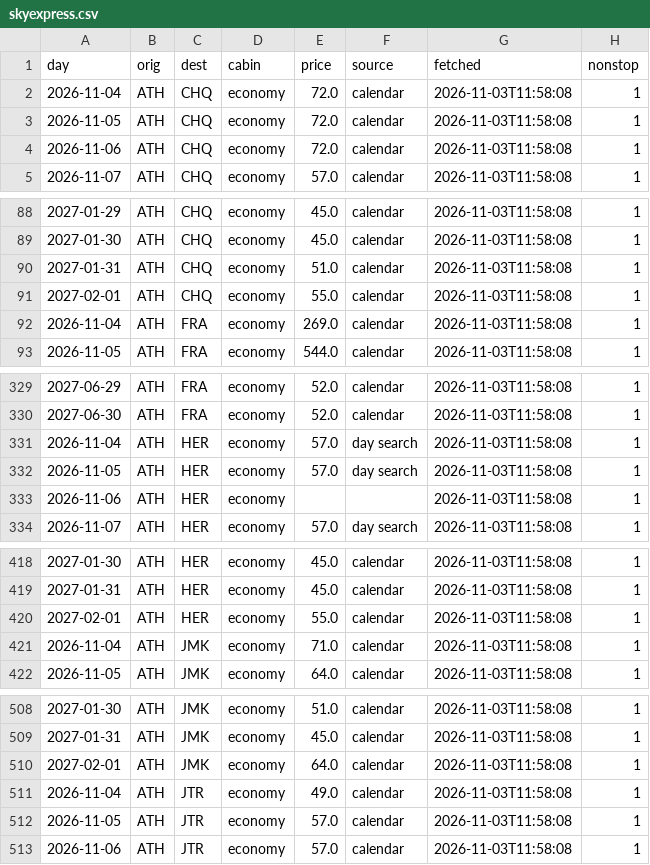
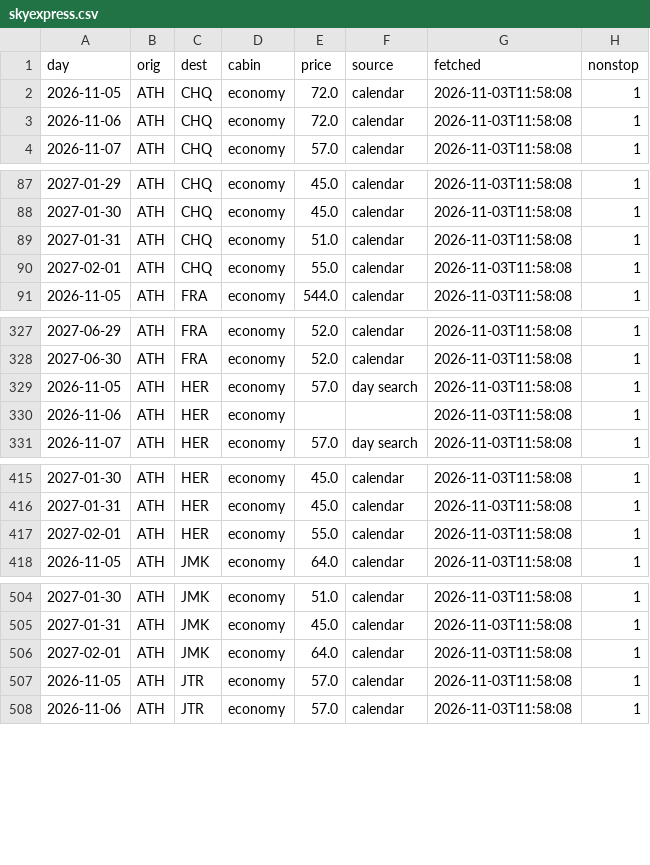
Before and after one commit to Am015-dev/AegeanBook, a CSV file: data/skyexpress.csv, drawn as a sheet; only a part is shown, gaps mark what is left out; the diff covers the shown part only; the diff names each change by its address in the sheet, - before the commit and + after, or states it on an @@ line.

```diff
--- a/data/skyexpress.csv
+++ b/data/skyexpress.csv
-row 2: 2026-11-04 | ATH | CHQ | economy | 72.0 | calendar | 2026-11-03T11:58:08 | 1
-row 92: 2026-11-04 | ATH | FRA | economy | 269.0 | calendar | 2026-11-03T11:58:08 | 1
-row 331: 2026-11-04 | ATH | HER | economy | 57.0 | day search | 2026-11-03T11:58:08 | 1
-row 421: 2026-11-04 | ATH | JMK | economy | 71.0 | calendar | 2026-11-03T11:58:08 | 1
-row 511: 2026-11-04 | ATH | JTR | economy | 49.0 | calendar | 2026-11-03T11:58:08 | 1
```
Also changed, not shown: 15 removed rows elsewhere in this file, data/daily.csv, data/daily_hotel.csv, 2 other files.
